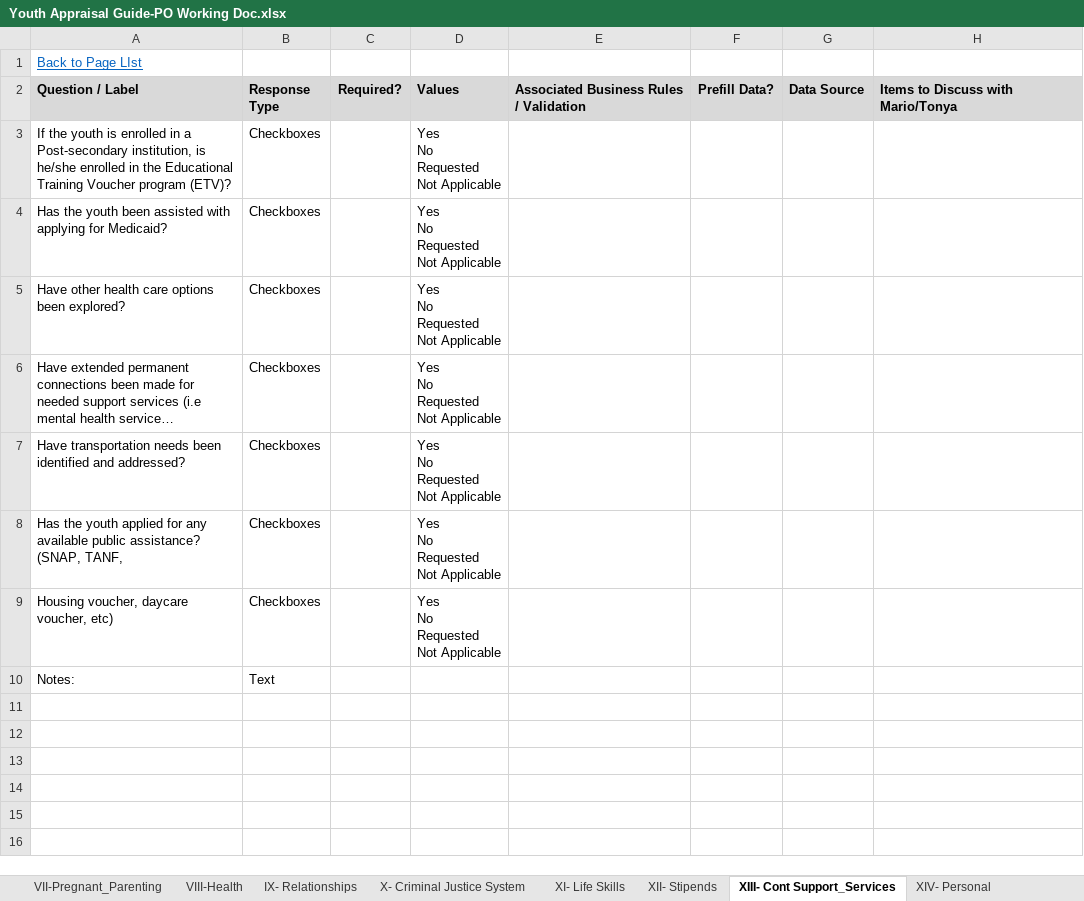
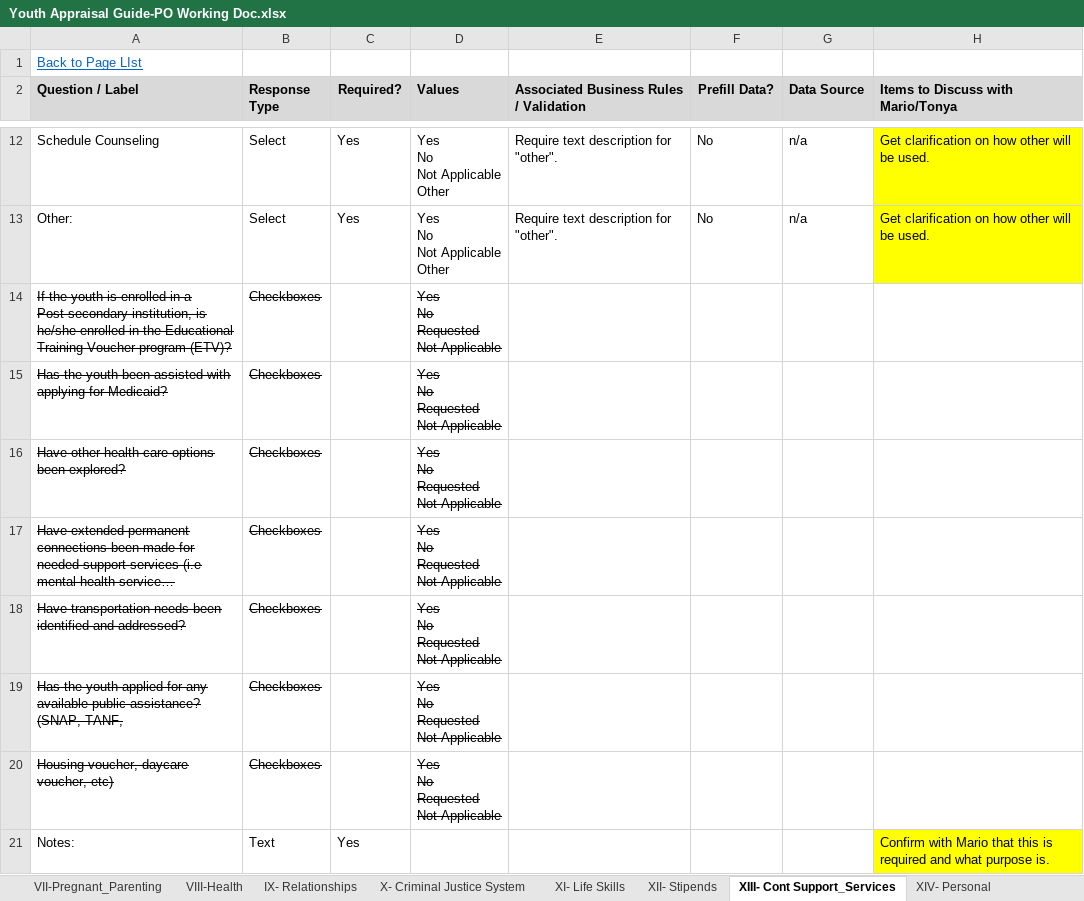
Before and after one commit to MDCPS-UI/ngx-appraisal, an Excel workbook: src/assets/docs/Youth Appraisal Guide-PO Working Doc.xlsx, sheet XIII- Cont Support_Services, drawn as a sheet; only a part is shown, gaps mark what is left out; long unchanged cells end in …; values as stored, in another font and other column widths than the file's, no borders; addresses are those after the commit; ↵ is a line break in a cell; the diff covers the shown part only; the diff names each change by its address in the sheet, - before the commit and + after, or states it on an @@ line.

```diff
--- a/src/assets/docs/Youth Appraisal Guide-PO Working Doc.xlsx (sheet XIII- Cont Support_Services)
+++ b/src/assets/docs/Youth Appraisal Guide-PO Working Doc.xlsx (sheet XIII- Cont Support_Services)
+row 12: Schedule Counseling | Select | Yes | Yes ↵ No ↵ Not Applicable ↵ Other | Require text description for "other". | No | n/a | Get clarification on how other will be used.
+row 13: Other: | Select | Yes | Yes ↵ No ↵ Not Applicable ↵ Other | Require text description for "other". | No | n/a | Get clarification on how other will be used.
-A14:B20 strikethrough: off
+A14:B20 strikethrough: on
-D14:D20 strikethrough: off
+D14:D20 strikethrough: on
-C21 (Required?): (empty)
+C21 (Required?): Yes
-H21: (empty)
+H21: Confirm with Mario that this is required and what purpose is.
-H21 fill: none
+H21 fill: #FFFF00
```
Also changed, not shown: 9 added rows elsewhere in this sheet, sheet II-Education, sheet XV- Goals and Actions, sheet XII- Stipends, sheet I -Demographics, sheet VII-Pregnant_Parenting, sheet X- Criminal Justice System, 9 more sheets, other sheet tabs, 54 other files.
